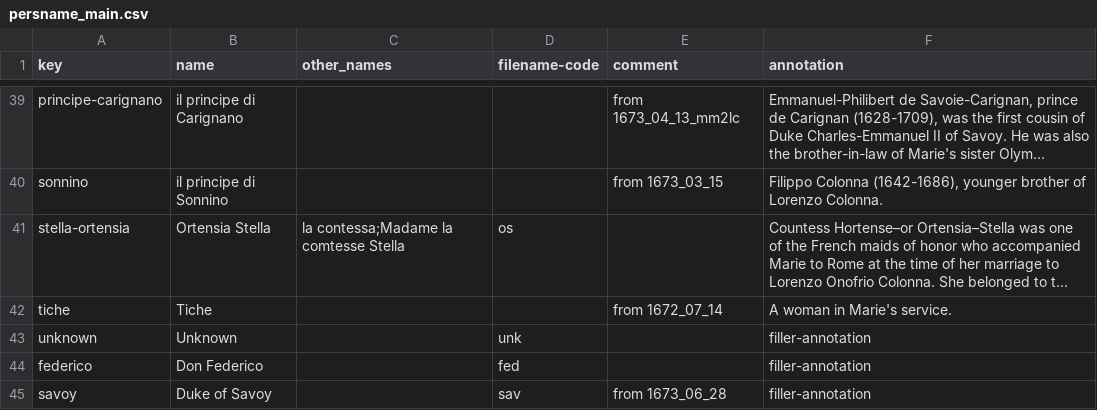
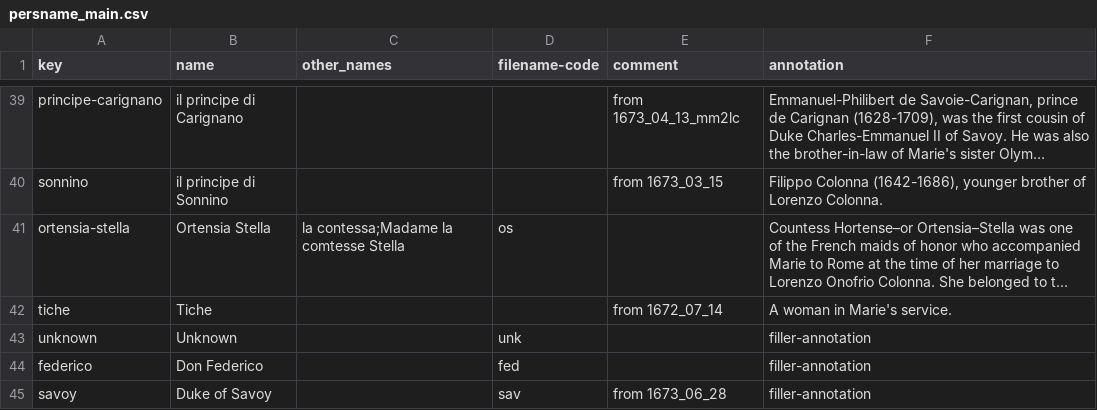
Before and after one commit to thecdil/mancini_source, a CSV file: _data/persname_main.csv, drawn as a sheet; only a part is shown, gaps mark what is left out; long unchanged cells end in …; the diff names each change by its address in the sheet, - before the commit and + after, or states it on an @@ line.

Commit message:
fix persname key

```diff
--- a/_data/persname_main.csv
+++ b/_data/persname_main.csv
-A41 (key): stella-ortensia
+A41 (key): ortensia-stella
```
